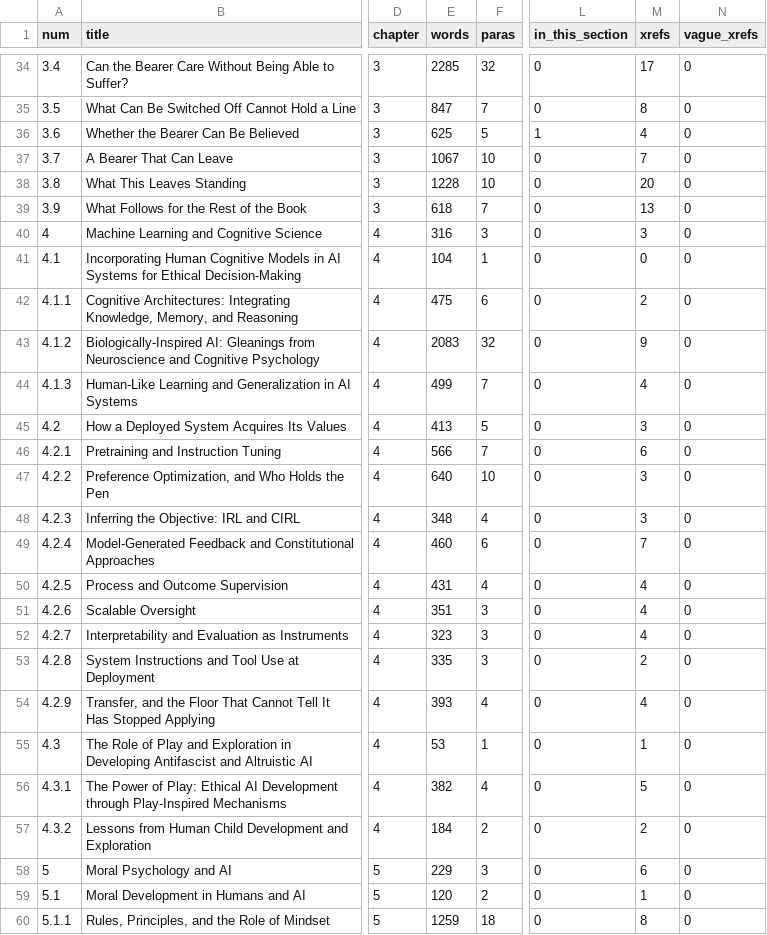
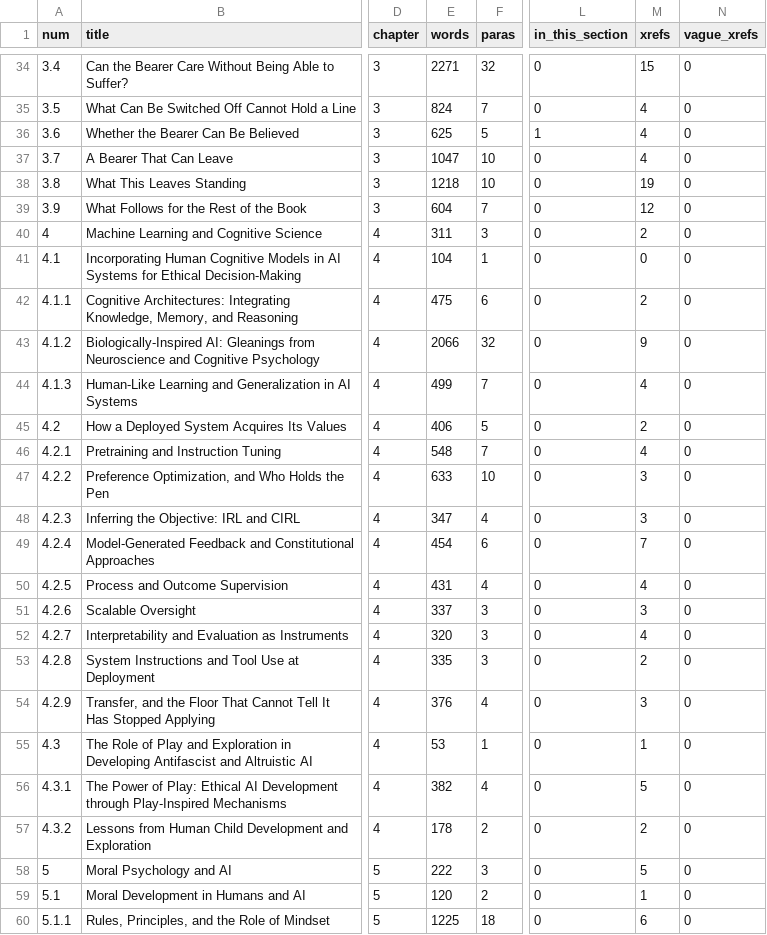
Before and after one commit to iterabloom/antifascist.intelligence, a TSV file: finishing/reports/section_stats.tsv, drawn as a sheet; only a part is shown, gaps mark what is left out; the diff covers the shown part only; the diff names each change by its address in the sheet, - before the commit and + after, or states it on an @@ line.

Commit message:
Handoff hygiene: the stale figures a fresh session would read as current
STATE.md's orientation paragraph is the first thing a fresh session reads, and
after the P35 commits it still described the P34 tree. Corrected: the word count,
the committed proof pair's filename, the page count, and which pass built it. The
date-rollover sentence said the date had not rolled over since P30, which stopped
being true at P35; it now records that it rolled over and that both README links
moved.

The word figures across the P35 records were a raw `wc -w` over the .tex files,
which is not the measure STATE.md's paragraph cites. Restated throughout on
`section_stats.py`'s convention, which excludes the four epigraphs as third-party
text and counts a reference as the one number it prints: 98,134 words to 97,092,
a loss of 1,042. The page count and section count were already right. p35-scope.md,
PLAN.md, DECISIONS.md and STATE.md's P35 entry all carried the raw figure and now
carry the tool's.

pipeline.md said the manuscript is 167 files; it has been 169 since P34.

pipeline.md's end-to-end verification line was dated 2026-08-28 and reported a
193-page PDF, two rebuilds old. Re-verified today against the committed pair
rather than a build directory, and the HTML integrity numbers recounted rather
than carried forward: 197-page PDF, no undefined references; 1,297 internal links
over 1,591 ids, none broken and none duplicated.

section_stats.tsv is regenerated output and moves with the prose.

P34's own row in PLAN.md keeps its numbers. Those are the historical record of
what P34 did, not a claim about the current tree.

Racial-Capitalism-Is-Bad: a badger riding a carousel horse that actually gallops in a glass greenhouse with a seminar of pigeons made of origami cranes
Signed-off-by: jgstern-agent <josh-agent@iterabloom.com>

```diff
--- a/finishing/reports/section_stats.tsv
+++ b/finishing/reports/section_stats.tsv
-E34 (words): 2285
+E34 (words): 2271
-M34 (xrefs): 17
+M34 (xrefs): 15
-E35 (words): 847
+E35 (words): 824
-M35 (xrefs): 8
+M35 (xrefs): 4
-E37 (words): 1067
+E37 (words): 1047
-M37 (xrefs): 7
+M37 (xrefs): 4
-E38 (words): 1228
+E38 (words): 1218
-M38 (xrefs): 20
+M38 (xrefs): 19
-E39 (words): 618
+E39 (words): 604
-M39 (xrefs): 13
+M39 (xrefs): 12
-E40 (words): 316
+E40 (words): 311
-M40 (xrefs): 3
+M40 (xrefs): 2
-E43 (words): 2083
+E43 (words): 2066
-E45 (words): 413
+E45 (words): 406
-M45 (xrefs): 3
+M45 (xrefs): 2
-E46 (words): 566
+E46 (words): 548
-M46 (xrefs): 6
+M46 (xrefs): 4
-E47 (words): 640
+E47 (words): 633
-E48 (words): 348
+E48 (words): 347
-E49 (words): 460
+E49 (words): 454
-E51 (words): 351
+E51 (words): 337
-M51 (xrefs): 4
+M51 (xrefs): 3
-E52 (words): 323
+E52 (words): 320
-E54 (words): 393
+E54 (words): 376
-M54 (xrefs): 4
+M54 (xrefs): 3
-E57 (words): 184
+E57 (words): 178
-E58 (words): 229
+E58 (words): 222
-M58 (xrefs): 6
+M58 (xrefs): 5
-E60 (words): 1259
+E60 (words): 1225
-M60 (xrefs): 8
+M60 (xrefs): 6
```
Also changed, not shown: 104 edited cells elsewhere in this file, 5 other files.
